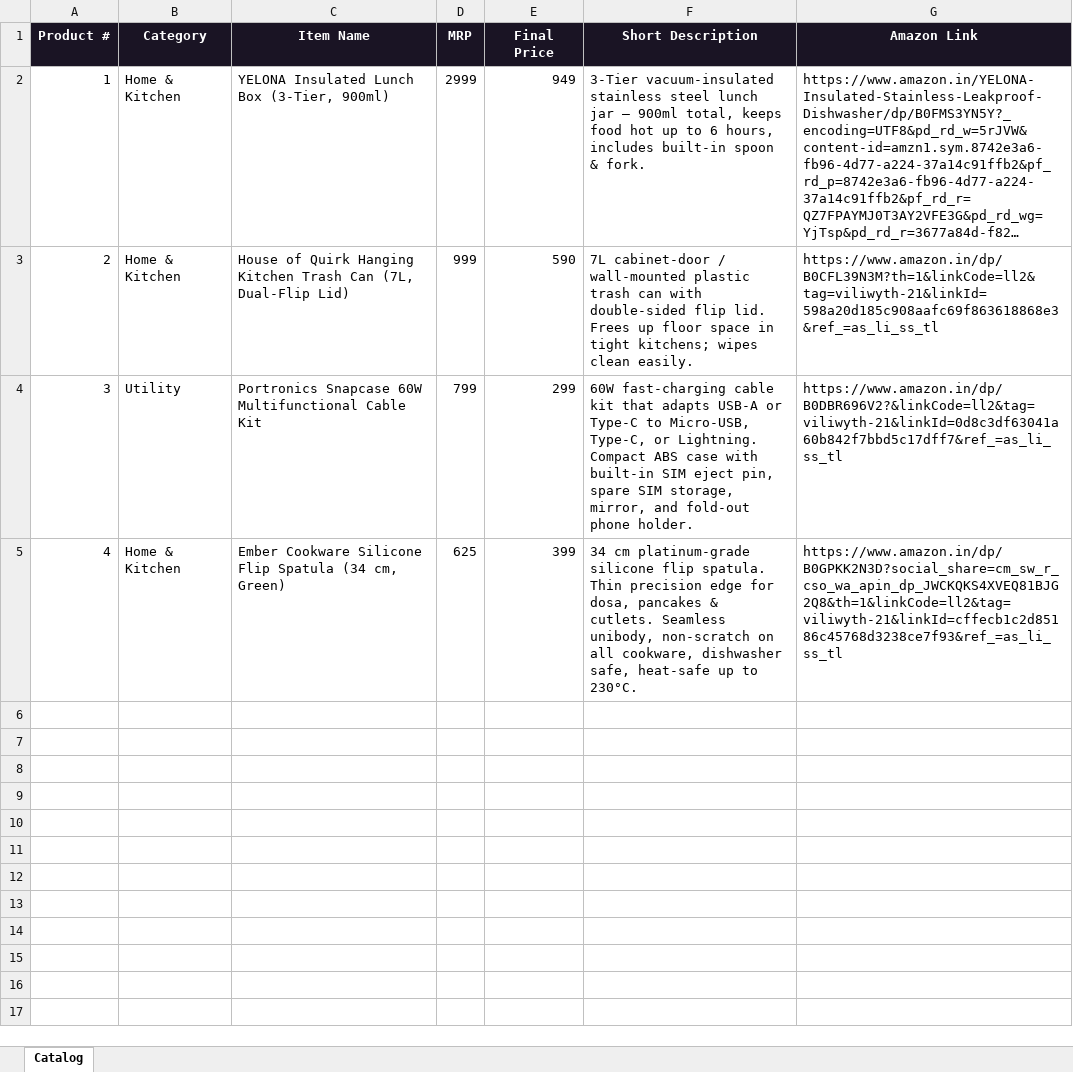
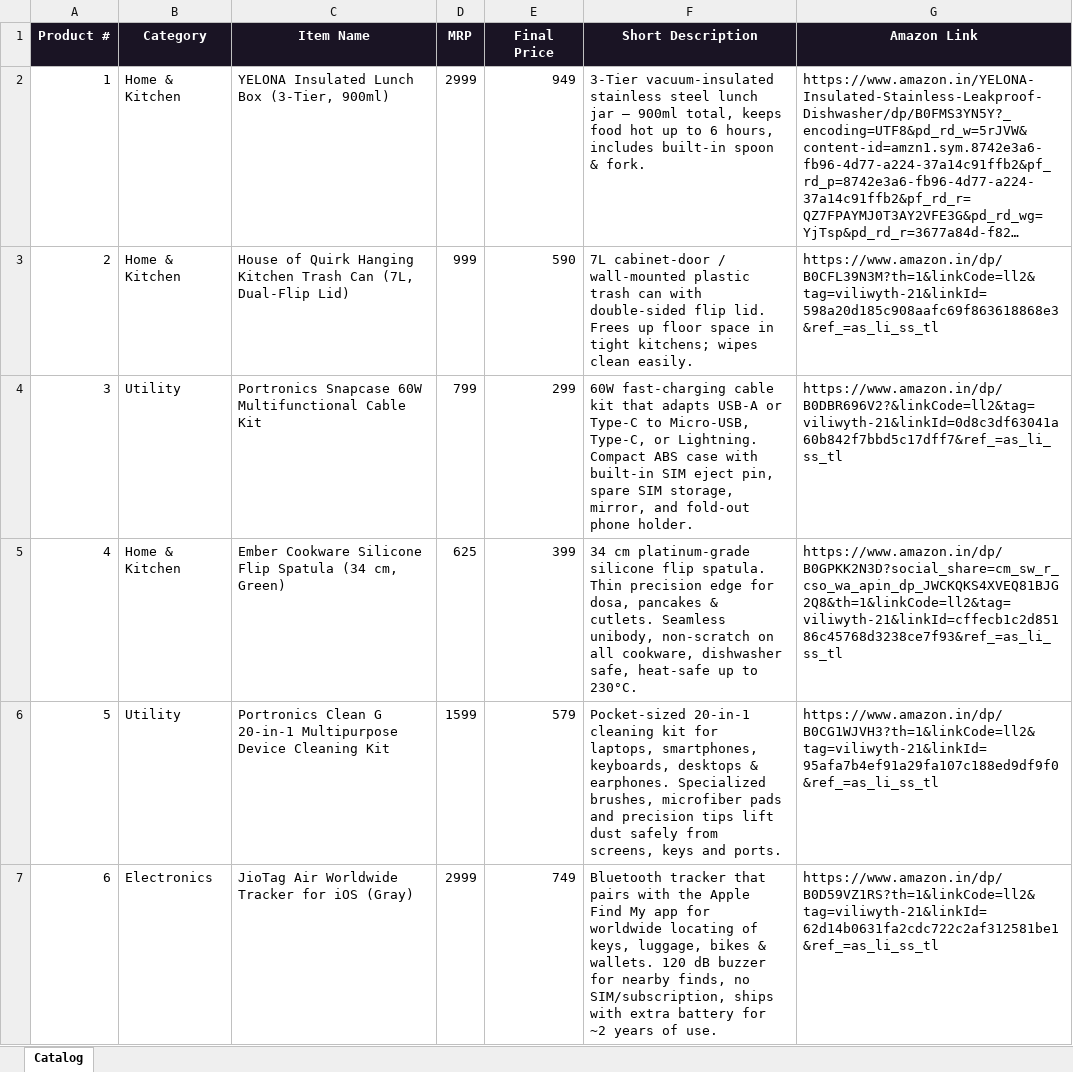
Before and after one commit to Viliwyth/DailyBugleDeals, an Excel workbook: Assets/Product Catalog/catalog.xlsx, sheet Catalog, drawn as a sheet; long unchanged cells end in …; values as stored, in another font and other column widths than the file's, no borders; the diff names each change by its address in the sheet, - before the commit and + after, or states it on an @@ line.

Commit message:
Add Product 5 and Product 6 details, images, and modals; update styling for Today's Picks section

```diff
--- a/Assets/Product Catalog/catalog.xlsx (sheet Catalog)
+++ b/Assets/Product Catalog/catalog.xlsx (sheet Catalog)
+row 6: 5 | Utility | Portronics Clean G 20-in-1 Multipurpose Device Cleaning Kit | 1599 | 579 | Pocket-sized 20-in-1 cleaning kit for laptops, smartphones, keyboards, desktops & earphones. Specialized brushes, microfiber pads and precision tips lift dust safely from screens, keys and ports. | https://www.amazon.in/dp/B0CG1WJVH3?th=1&linkCode=ll2&tag=viliwyth-21&linkId=95afa7b4ef91a29fa107c188ed9df9f0&ref_=as_li_ss_tl
+row 7: 6 | Electronics | JioTag Air Worldwide Tracker for iOS (Gray) | 2999 | 749 | Bluetooth tracker that pairs with the Apple Find My app for worldwide locating of keys, luggage, bikes & wallets. 120 dB buzzer for nearby finds, no SIM/subscription, ships with extra battery for ~2 years of use. | https://www.amazon.in/dp/B0D59VZ1RS?th=1&linkCode=ll2&tag=viliwyth-21&linkId=62d14b0631fa2cdc722c2af312581be1&ref_=as_li_ss_tl
```
Also changed, not shown: 34 other files.
